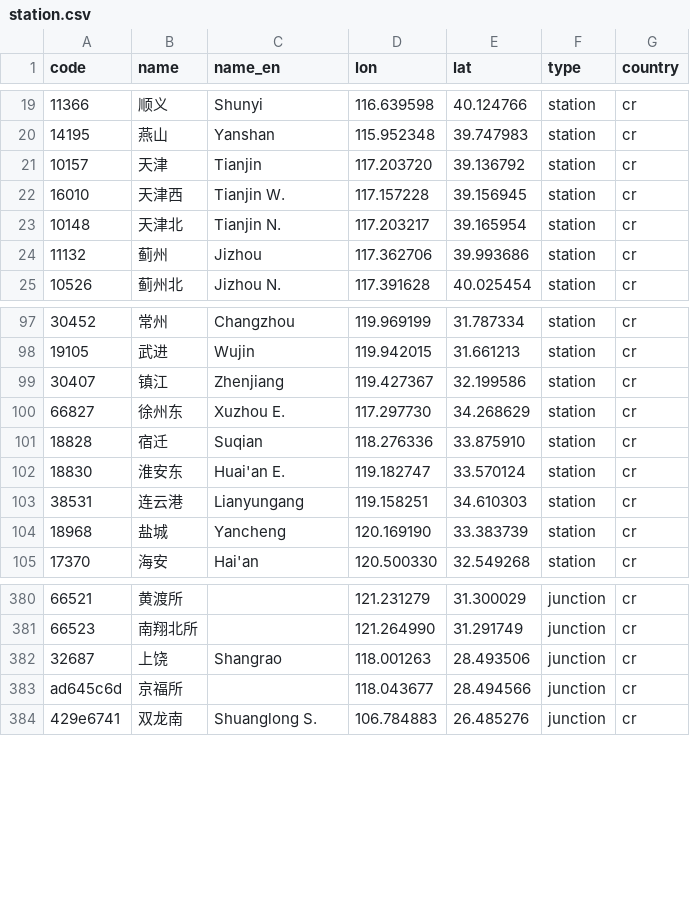
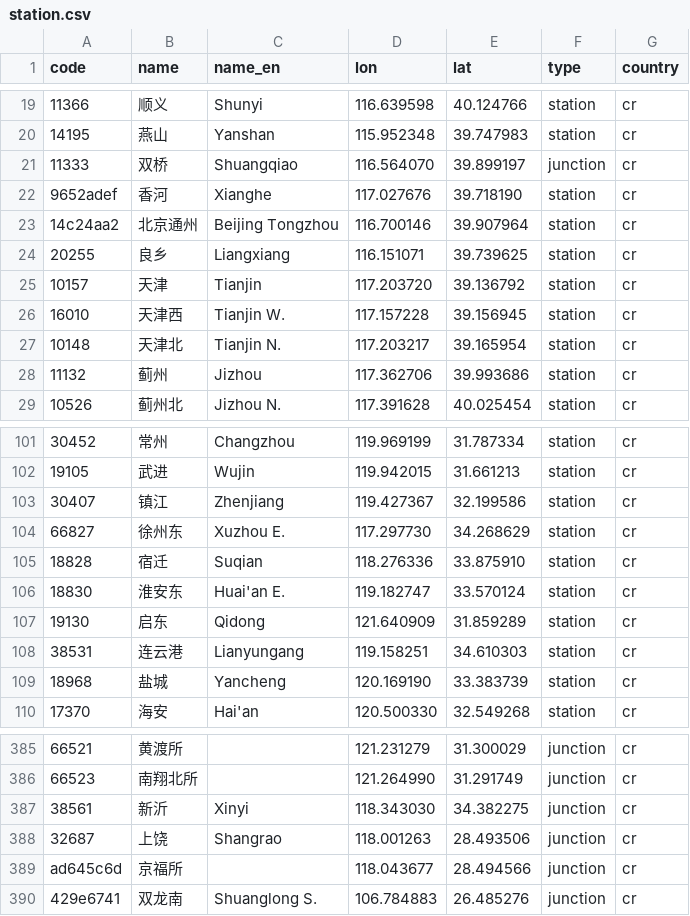
Before and after one commit to wu-ys/wheredidIgo, a CSV file: railway/station.csv, drawn as a sheet; only a part is shown, gaps mark what is left out; the diff names each change by its address in the sheet, - before the commit and + after, or states it on an @@ line.

Commit message:
railway data update 20260324

```diff
--- a/railway/station.csv
+++ b/railway/station.csv
+row 21: 11333 | 双桥 | Shuangqiao | 116.564070 | 39.899197 | junction | cr
+row 22: 9652adef | 香河 | Xianghe | 117.027676 | 39.718190 | station | cr
+row 23: 14c24aa2 | 北京通州 | Beijing Tongzhou | 116.700146 | 39.907964 | station | cr
+row 24: 20255 | 良乡 | Liangxiang | 116.151071 | 39.739625 | station | cr
+row 107: 19130 | 启东 | Qidong | 121.640909 | 31.859289 | station | cr
+row 387: 38561 | 新沂 | Xinyi | 118.343030 | 34.382275 | junction | cr
```
Also changed, not shown: railway/railway.csv, 13 other files.
